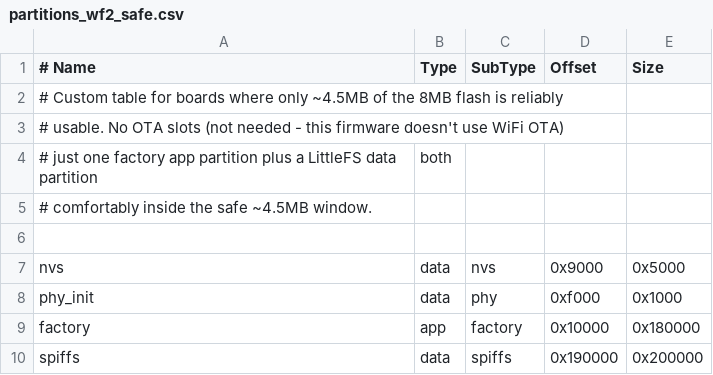
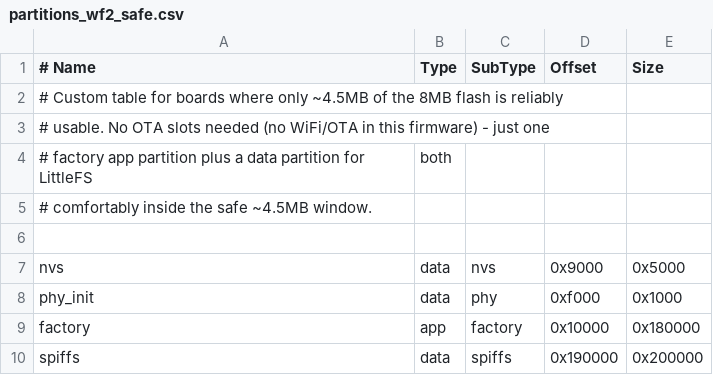
Before and after one commit to sunnybasin/protogen-os, a CSV file: partitions_wf2_safe.csv, drawn as a sheet.

```diff
--- a/partitions_wf2_safe.csv
+++ b/partitions_wf2_safe.csv
@@ -2,4 +2,4 @@
 # Custom table for boards where only ~4.5MB of the 8MB flash is reliably
-# usable. No OTA slots (not needed - this firmware doesn't use WiFi OTA),
-# just one factory app partition plus a LittleFS data partition, both
+# usable. No OTA slots needed (no WiFi/OTA in this firmware) - just one
+# factory app partition plus a data partition for LittleFS, both
 # comfortably inside the safe ~4.5MB window.
```
Also changed, not shown: 3 other files.
